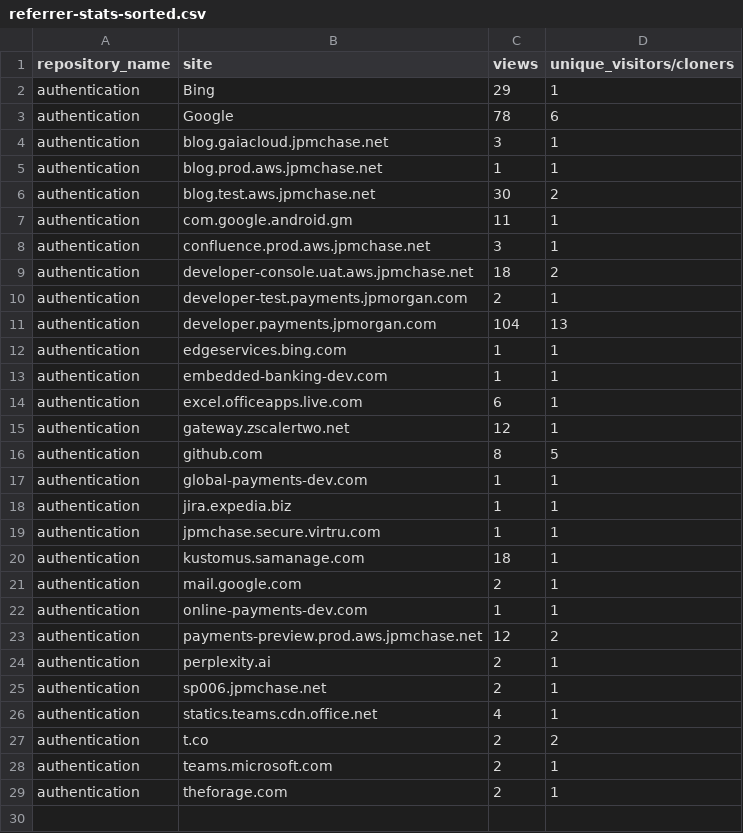
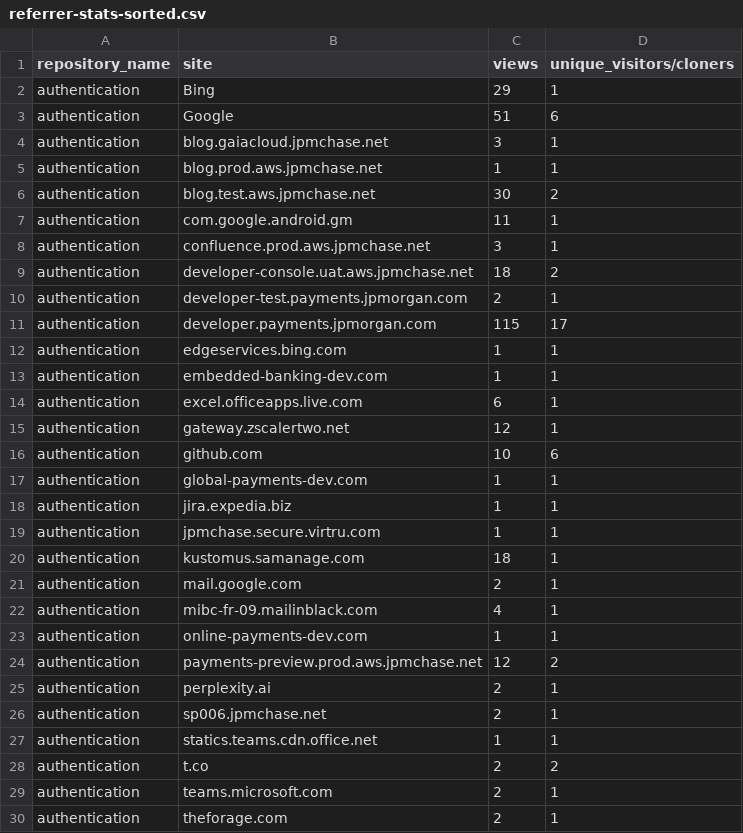
Before and after one commit to jpmorgan-payments/authentication, a CSV file: metrics/referrer-stats-sorted.csv, drawn as a sheet.

```diff
--- a/metrics/referrer-stats-sorted.csv
+++ b/metrics/referrer-stats-sorted.csv
@@ -2,3 +2,3 @@ repository_name,site,views,unique_visitors/cloners
 authentication,Bing,29,1
-authentication,Google,78,6
+authentication,Google,51,6
 authentication,blog.gaiacloud.jpmchase.net,3,1
@@ -10,3 +10,3 @@ authentication,developer-console.uat.aws.jpmchase.net,18,2
 authentication,developer-test.payments.jpmorgan.com,2,1
-authentication,developer.payments.jpmorgan.com,104,13
+authentication,developer.payments.jpmorgan.com,115,17
 authentication,edgeservices.bing.com,1,1
@@ -15,3 +15,3 @@ authentication,excel.officeapps.live.com,6,1
 authentication,gateway.zscalertwo.net,12,1
-authentication,github.com,8,5
+authentication,github.com,10,6
 authentication,global-payments-dev.com,1,1
@@ -21,2 +21,3 @@ authentication,kustomus.samanage.com,18,1
 authentication,mail.google.com,2,1
+authentication,mibc-fr-09.mailinblack.com,4,1
 authentication,online-payments-dev.com,1,1
@@ -25,3 +26,3 @@ authentication,perplexity.ai,2,1
 authentication,sp006.jpmchase.net,2,1
-authentication,statics.teams.cdn.office.net,4,1
+authentication,statics.teams.cdn.office.net,1,1
 authentication,t.co,2,2
```
Also changed, not shown: metrics/clone-stats-sorted.csv, metrics/clone-stats.csv, 3 other files.
